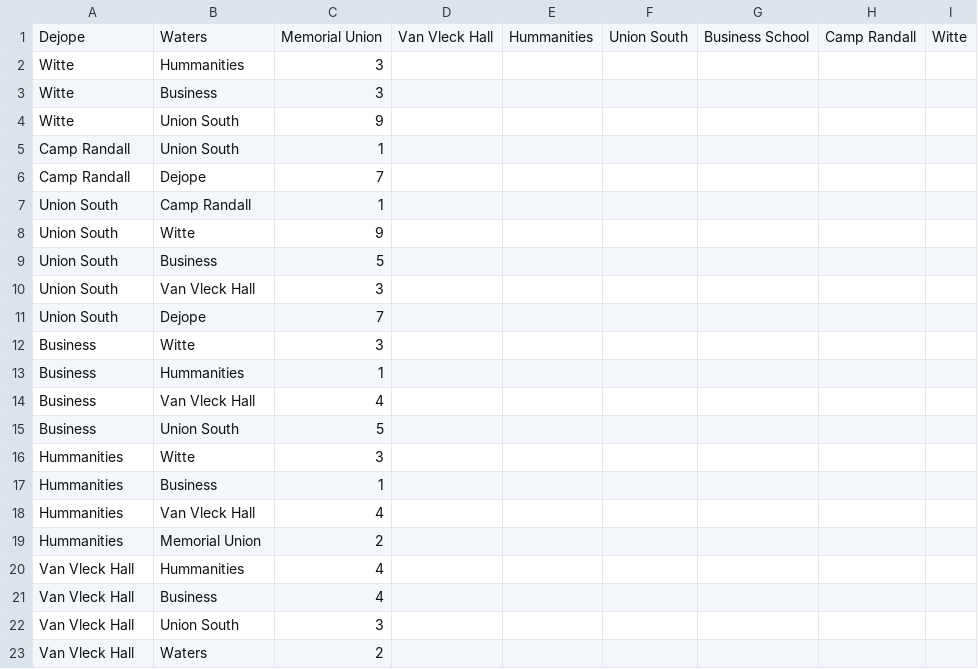
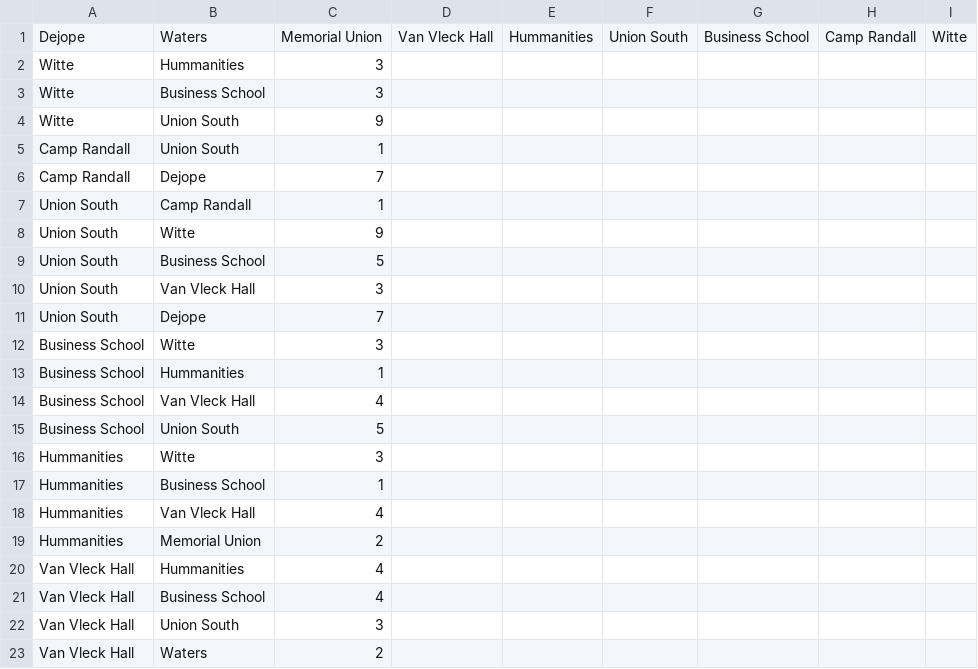
Before and after one commit to mvescio/project3, a CSV file: DataWrangler/Madisonmap.csv, drawn as a sheet; only a part is shown.

Commit message:
updated csv

```diff
--- a/DataWrangler/Madisonmap.csv
+++ b/DataWrangler/Madisonmap.csv
@@ -2,3 +2,3 @@
 Witte,Hummanities,3,,,,,,
-Witte,Business,3,,,,,,
+Witte,Business School,3,,,,,,
 Witte,Union South,9,,,,,,
@@ -8,11 +8,11 @@ Union South,Camp Randall,1,,,,,,
 Union South,Witte,9,,,,,,
-Union South,Business,5,,,,,,
+Union South,Business School,5,,,,,,
 Union South,Van Vleck Hall,3,,,,,,
 Union South,Dejope,7,,,,,,
-Business,Witte,3,,,,,,
-Business,Hummanities,1,,,,,,
-Business,Van Vleck Hall,4,,,,,,
-Business,Union South,5,,,,,,
+Business School,Witte,3,,,,,,
+Business School,Hummanities,1,,,,,,
+Business School,Van Vleck Hall,4,,,,,,
+Business School,Union South,5,,,,,,
 Hummanities,Witte,3,,,,,,
-Hummanities,Business,1,,,,,,
+Hummanities,Business School,1,,,,,,
 Hummanities,Van Vleck Hall,4,,,,,,
@@ -20,3 +20,3 @@ Hummanities,Memorial Union,2,,,,,,
 Van Vleck Hall,Hummanities,4,,,,,,
-Van Vleck Hall,Business,4,,,,,,
+Van Vleck Hall,Business School,4,,,,,,
 Van Vleck Hall,Union South,3,,,,,,
```
